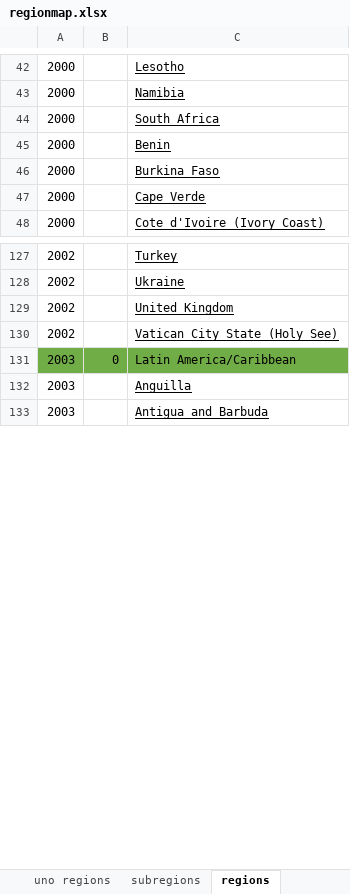
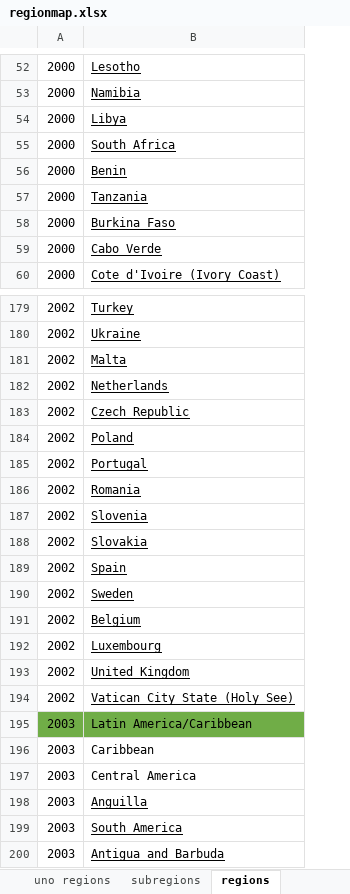
Before and after one commit to surfmachine/globalfootprint, an Excel workbook: data/region/regionmap.xlsx, sheet regions, drawn as a sheet; only a part is shown, gaps mark what is left out; values as stored, in another font and other column widths than the file's, no borders; removed rows and columns are numbered as before the commit, all else as after; the diff covers the shown part only; the diff names each change by its address in the sheet, - before the commit and + after, or states it on an @@ line.

```diff
--- a/data/region/regionmap.xlsx (sheet regions)
+++ b/data/region/regionmap.xlsx (sheet regions)
-column B, row 131: 0
+row 54: 2000 | Libya
+row 57: 2000 | Tanzania
-B59: Cape Verde
+B59: Cabo Verde
+row 181: 2002 | Malta
+row 182: 2002 | Netherlands
+row 183: 2002 | Czech Republic
+row 184: 2002 | Poland
+row 185: 2002 | Portugal
+row 186: 2002 | Romania
+row 187: 2002 | Slovenia
+row 188: 2002 | Slovakia
+row 189: 2002 | Spain
+row 190: 2002 | Sweden
+row 191: 2002 | Belgium
+row 192: 2002 | Luxembourg
+row 196: 2003 | Caribbean
+row 197: 2003 | Central America
+row 199: 2003 | South America
```
Also changed, not shown: 58 added rows, 1 removed row and 13 edited cells elsewhere in this sheet, 8 other files.
